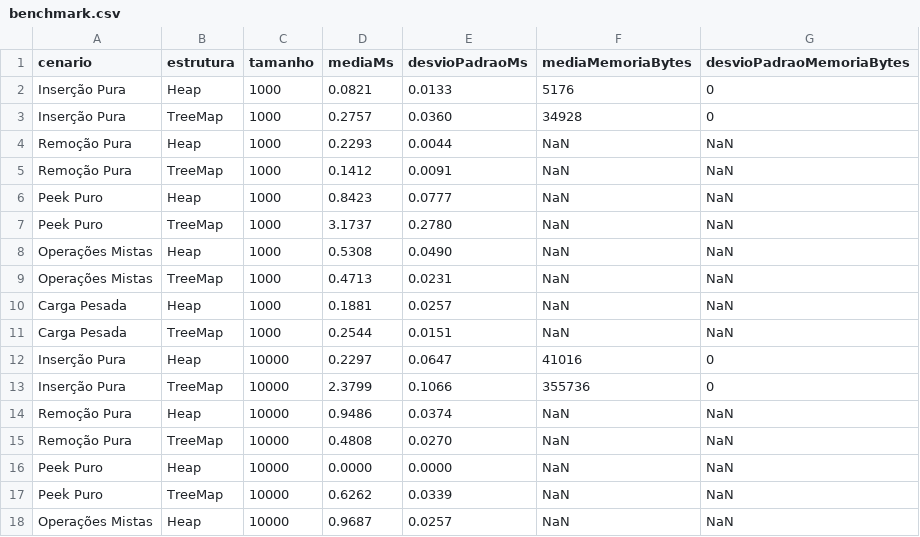
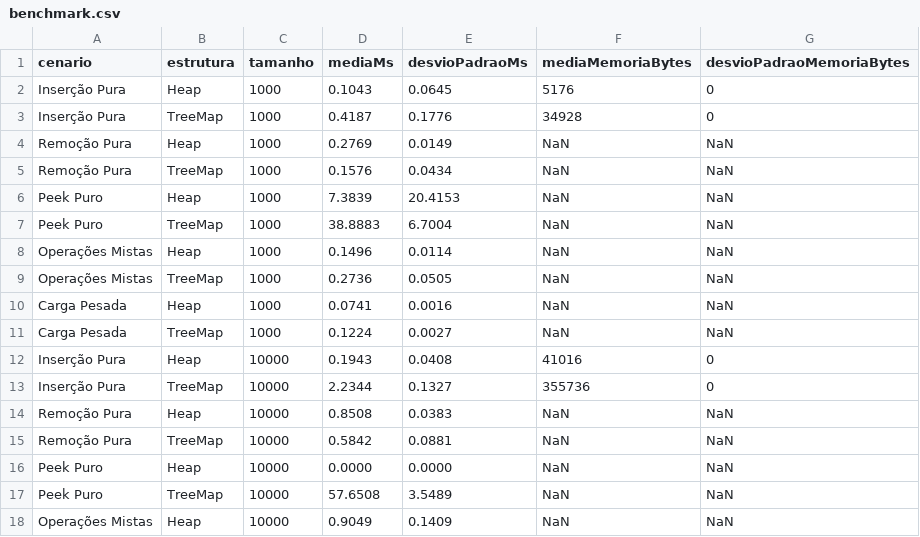
Before and after one commit to sofialuiza15/eda-priority-experiment, a CSV file: results/benchmark.csv, drawn as a sheet; only a part is shown; the diff covers the shown part only.

```diff
--- a/results/benchmark.csv
+++ b/results/benchmark.csv
@@ -1,18 +1,18 @@
 cenario,estrutura,tamanho,mediaMs,desvioPadraoMs,mediaMemoriaBytes,desvioPadraoMemoriaBytes
-Inserção Pura,Heap,1000,0.0821,0.0133,5176,0
-Inserção Pura,TreeMap,1000,0.2757,0.0360,34928,0
-Remoção Pura,Heap,1000,0.2293,0.0044,NaN,NaN
-Remoção Pura,TreeMap,1000,0.1412,0.0091,NaN,NaN
-Peek Puro,Heap,1000,0.8423,0.0777,NaN,NaN
-Peek Puro,TreeMap,1000,3.1737,0.2780,NaN,NaN
-Operações Mistas,Heap,1000,0.5308,0.0490,NaN,NaN
-Operações Mistas,TreeMap,1000,0.4713,0.0231,NaN,NaN
-Carga Pesada,Heap,1000,0.1881,0.0257,NaN,NaN
-Carga Pesada,TreeMap,1000,0.2544,0.0151,NaN,NaN
-Inserção Pura,Heap,10000,0.2297,0.0647,41016,0
-Inserção Pura,TreeMap,10000,2.3799,0.1066,355736,0
-Remoção Pura,Heap,10000,0.9486,0.0374,NaN,NaN
-Remoção Pura,TreeMap,10000,0.4808,0.0270,NaN,NaN
+Inserção Pura,Heap,1000,0.1043,0.0645,5176,0
+Inserção Pura,TreeMap,1000,0.4187,0.1776,34928,0
+Remoção Pura,Heap,1000,0.2769,0.0149,NaN,NaN
+Remoção Pura,TreeMap,1000,0.1576,0.0434,NaN,NaN
+Peek Puro,Heap,1000,7.3839,20.4153,NaN,NaN
+Peek Puro,TreeMap,1000,38.8883,6.7004,NaN,NaN
+Operações Mistas,Heap,1000,0.1496,0.0114,NaN,NaN
+Operações Mistas,TreeMap,1000,0.2736,0.0505,NaN,NaN
+Carga Pesada,Heap,1000,0.0741,0.0016,NaN,NaN
+Carga Pesada,TreeMap,1000,0.1224,0.0027,NaN,NaN
+Inserção Pura,Heap,10000,0.1943,0.0408,41016,0
+Inserção Pura,TreeMap,10000,2.2344,0.1327,355736,0
+Remoção Pura,Heap,10000,0.8508,0.0383,NaN,NaN
+Remoção Pura,TreeMap,10000,0.5842,0.0881,NaN,NaN
 Peek Puro,Heap,10000,0.0000,0.0000,NaN,NaN
-Peek Puro,TreeMap,10000,0.6262,0.0339,NaN,NaN
-Operações Mistas,Heap,10000,0.9687,0.0257,NaN,NaN
+Peek Puro,TreeMap,10000,57.6508,3.5489,NaN,NaN
+Operações Mistas,Heap,10000,0.9049,0.1409,NaN,NaN
```
Also changed, not shown: 20 added rows and 24 edited cells elsewhere in this file, 10 other files.
